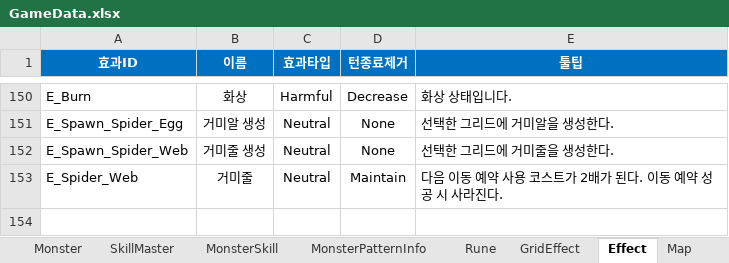
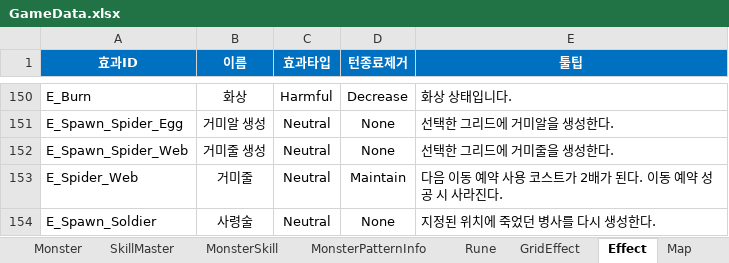
Before and after one commit to BIRANG22/RELIC, an Excel workbook: Assets/ExcelSource/GameData.xlsx, sheet Effect, drawn as a sheet; only a part is shown, gaps mark what is left out; values as stored, in another font and other column widths than the file's, no borders; the diff names each change by its address in the sheet, - before the commit and + after, or states it on an @@ line.

```diff
--- a/Assets/ExcelSource/GameData.xlsx (sheet Effect)
+++ b/Assets/ExcelSource/GameData.xlsx (sheet Effect)
+row 154: E_Spawn_Soldier | 사령술 | Neutral | None | 지정된 위치에 죽었던 병사를 다시 생성한다.
```
Also changed, not shown: sheet MonsterSkill, sheet Monster, 19 other files.
